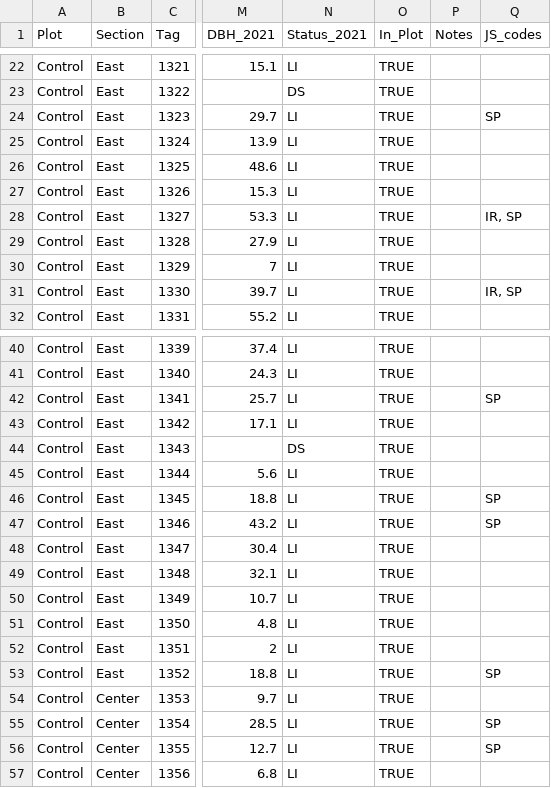
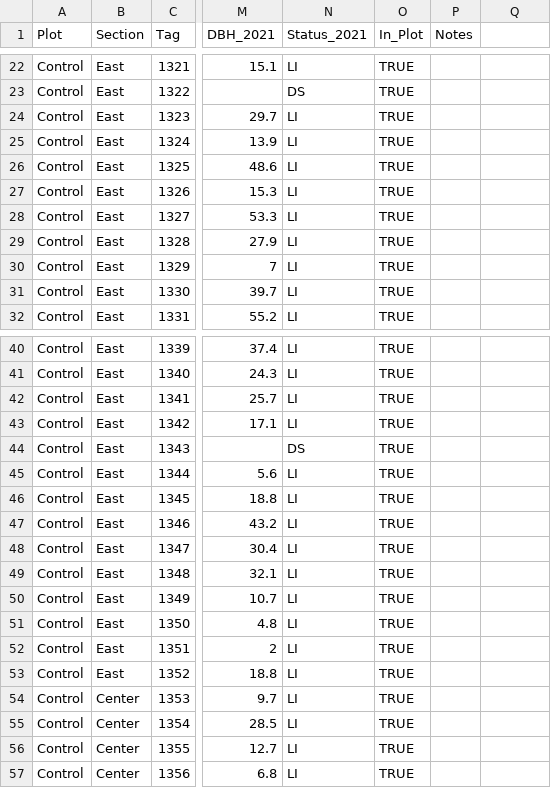
Before and after one commit to COMPASS-DOE/TEMPESTdash, a CSV file: Data/tree_inventory/inventory.csv, drawn as a sheet; only a part is shown, gaps mark what is left out; the diff covers the shown part only; the diff names each change by its address in the sheet, - before the commit and + after, or states it on an @@ line.

```diff
--- a/Data/tree_inventory/inventory.csv
+++ b/Data/tree_inventory/inventory.csv
-Q1: JS_codes
+Q1: (empty)
-Q24: SP
+Q24: (empty)
-Q28: IR, SP
+Q28: (empty)
-Q31: IR, SP
+Q31: (empty)
-Q42: SP
+Q42: (empty)
-Q46:Q47: SP
+Q46:Q47: (empty)
-Q53: SP
+Q53: (empty)
-Q55:Q56: SP
+Q55:Q56: (empty)
```
Also changed, not shown: 44 edited cells elsewhere in this file.
